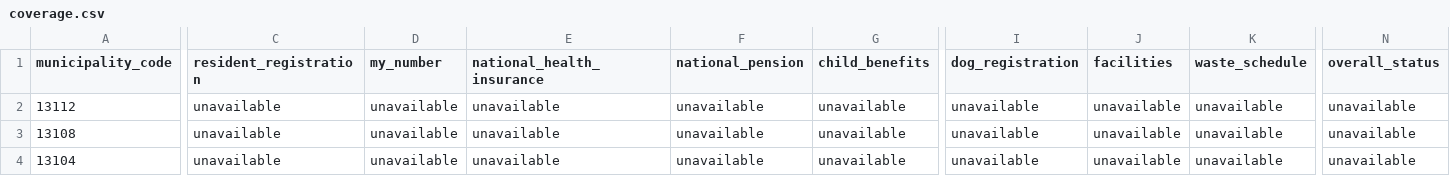
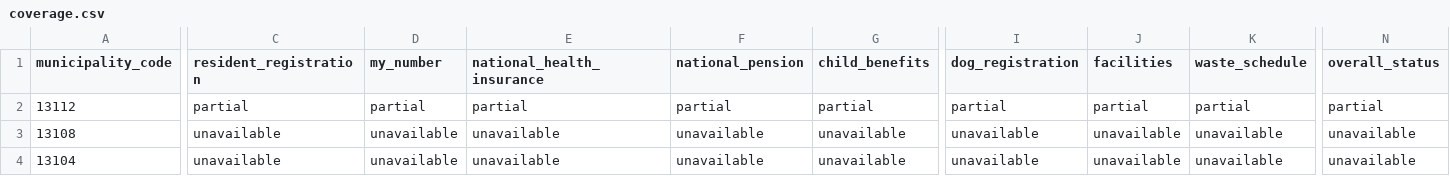
Before and after one commit to Renga154/sumihajime, a CSV file: docs/data-sources/coverage.csv, drawn as a sheet; only a part is shown, gaps mark what is left out; the diff covers the shown part only; the diff names each change by its address in the sheet, - before the commit and + after, or states it on an @@ line.

```diff
--- a/docs/data-sources/coverage.csv
+++ b/docs/data-sources/coverage.csv
-C2 (resident_registration): unavailable
+C2 (resident_registration): partial
-D2 (my_number): unavailable
+D2 (my_number): partial
-E2 (national_health_insurance): unavailable
+E2 (national_health_insurance): partial
-F2 (national_pension): unavailable
+F2 (national_pension): partial
-G2 (child_benefits): unavailable
+G2 (child_benefits): partial
-I2 (dog_registration): unavailable
+I2 (dog_registration): partial
-J2 (facilities): unavailable
+J2 (facilities): partial
-K2 (waste_schedule): unavailable
+K2 (waste_schedule): partial
-N2 (overall_status): unavailable
+N2 (overall_status): partial
```
Also changed, not shown: 1 edited cell elsewhere in this file, 8 other files.
